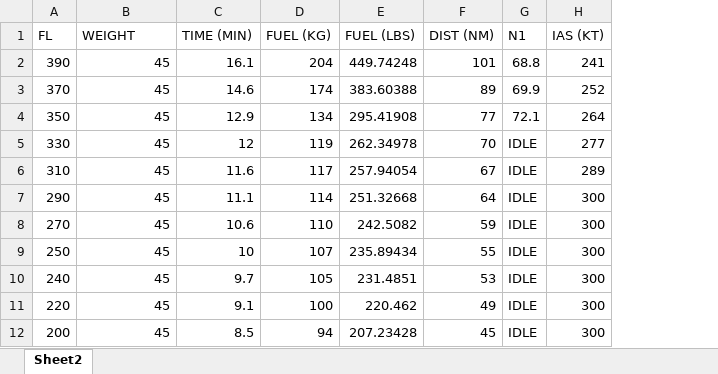
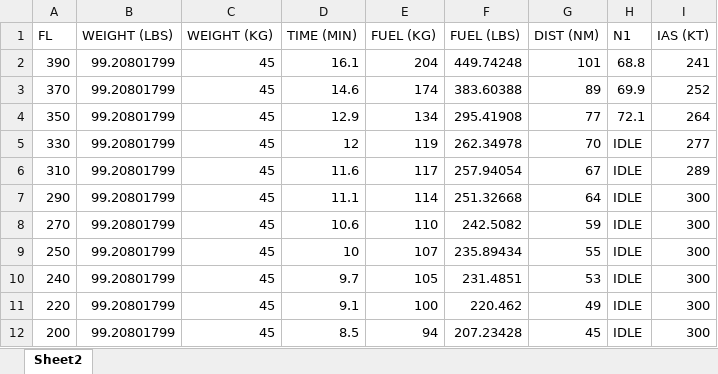
Before and after one commit to mattmaring/A320-family-fuel-model, an Excel workbook: v2/descent-fuel-performance.xlsx, sheet Sheet2, drawn as a sheet; only a part is shown; values as stored, in another font and other column widths than the file's, no borders; addresses are those after the commit; the diff names each change by its address in the sheet, - before the commit and + after, or states it on an @@ line.

Commit message:
Add descent fuel

```diff
--- a/v2/descent-fuel-performance.xlsx (sheet Sheet2)
+++ b/v2/descent-fuel-performance.xlsx (sheet Sheet2)
+column B (WEIGHT (LBS)), rows 2-12: all 99.20801799
-C1: WEIGHT
+C1: WEIGHT (KG)
```
Also changed, not shown: 1 other file.
